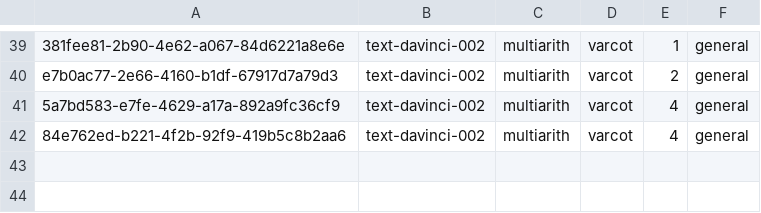
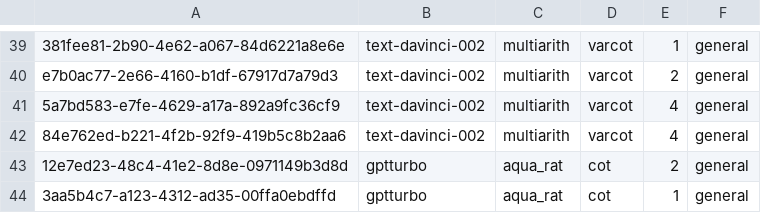
Before and after one commit to Hiroki39/CSCI-GA-2590-Final-Project, a CSV file: log_files.csv, drawn as a sheet; only a part is shown, gaps mark what is left out; the diff names each change by its address in the sheet, - before the commit and + after, or states it on an @@ line.

```diff
--- a/log_files.csv
+++ b/log_files.csv
+row 43: 12e7ed23-48c4-41e2-8d8e-0971149b3d8d | gptturbo | aqua_rat | cot | 2 | general
+row 44: 3aa5b4c7-a123-4312-ad35-00ffa0ebdffd | gptturbo | aqua_rat | cot | 1 | general
```
Also changed, not shown: 4 other files.
